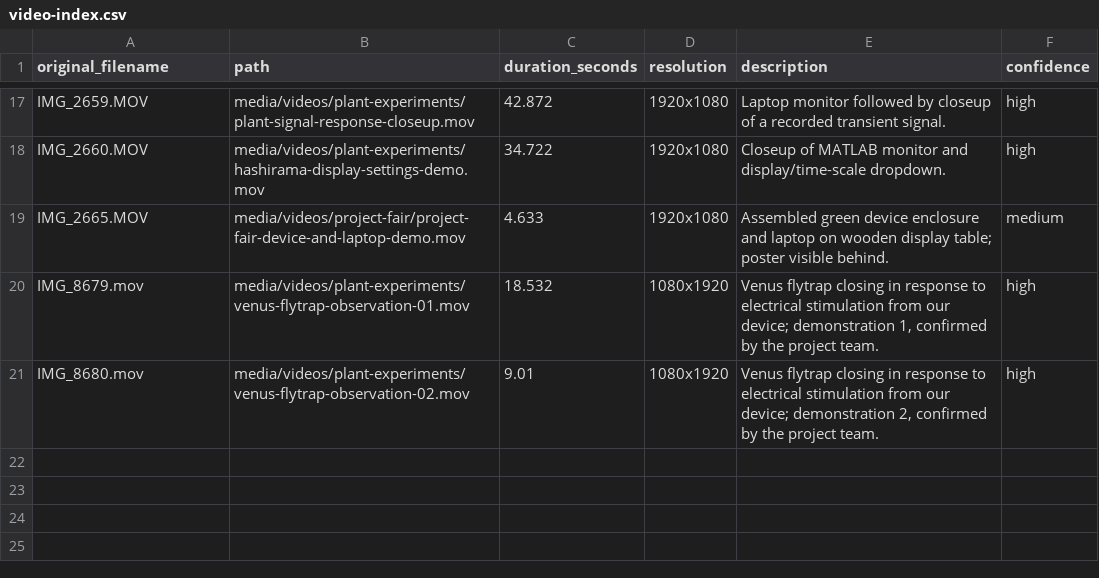
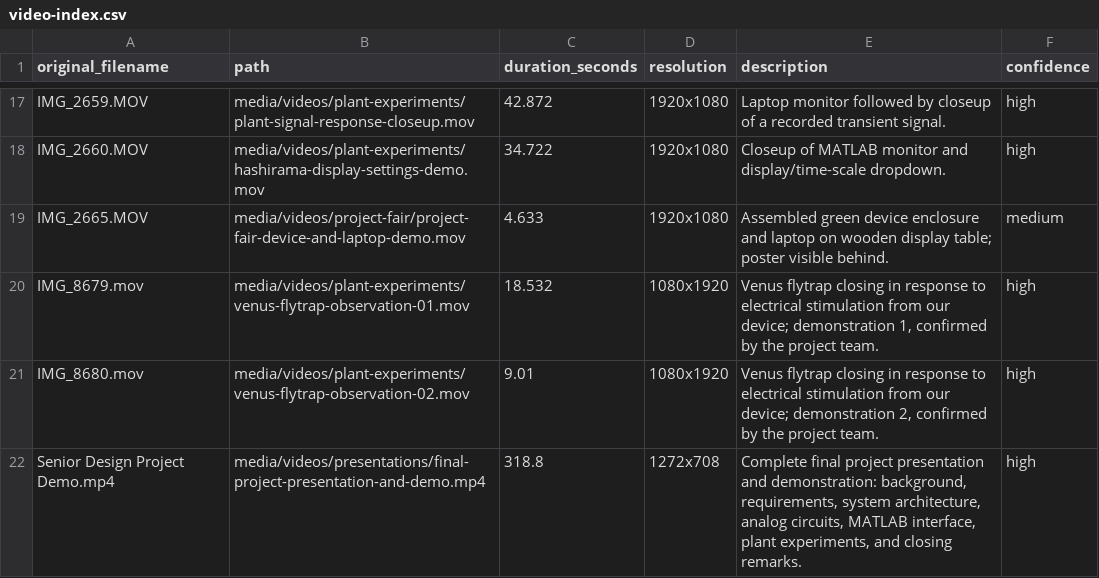
Before and after one commit to EonSJeon/Gatech-ECE4723-PROJ, a CSV file: media/video-index.csv, drawn as a sheet; only a part is shown, gaps mark what is left out.

```diff
--- a/media/video-index.csv
+++ b/media/video-index.csv
@@ -21 +21,2 @@ IMG_8679.mov,media/videos/plant-experiments/venus-flytrap-observation-01.mov,18.
 IMG_8680.mov,media/videos/plant-experiments/venus-flytrap-observation-02.mov,9.01,1080x1920,"Venus flytrap closing in response to electrical stimulation from our device; demonstration 2, confirmed by the project team.",high
+Senior Design Project Demo.mp4,media/videos/presentations/final-project-presentation-and-demo.mp4,318.8,1272x708,"Complete final project presentation and demonstration: background, requirements, system architecture, analog circuits, MATLAB interface, plant experiments, and closing remarks.",high
```
Also changed, not shown: docs/file-map.csv, 5 other files.
